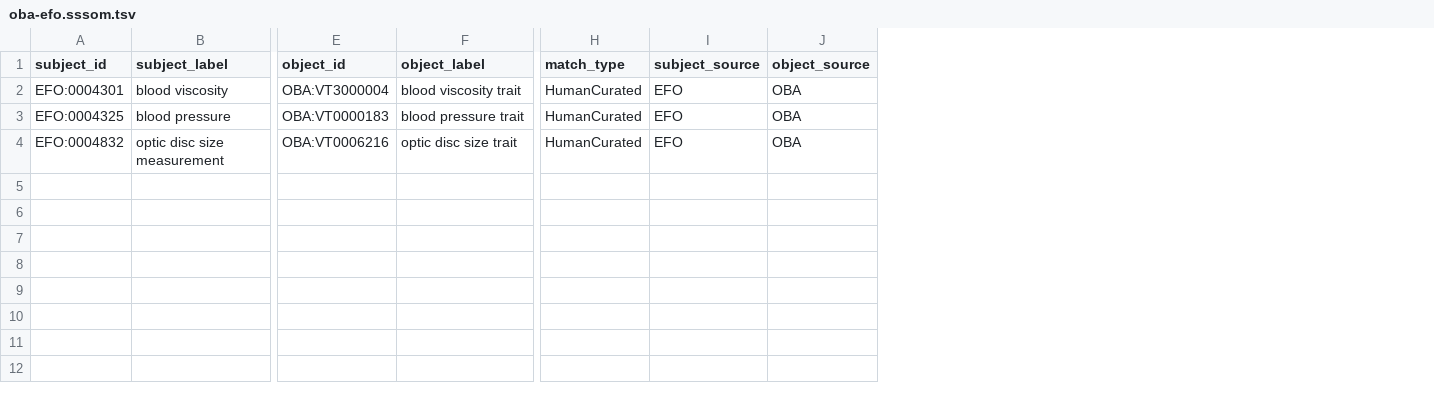
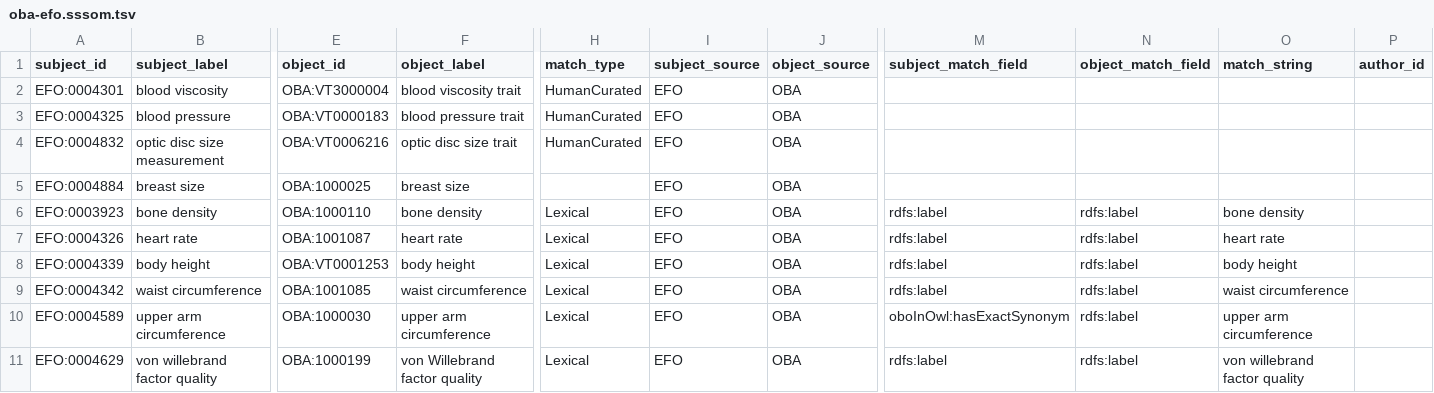
Before and after one commit to obophenotype/bio-attribute-ontology, a TSV file: src/mappings/oba-efo.sssom.tsv, drawn as a sheet; only a part is shown, gaps mark what is left out; rows hold the shown columns only; the diff names each change by its address in the sheet, - before the commit and + after, or states it on an @@ line.

Commit message:
Add OBA mappings

```diff
--- a/src/mappings/oba-efo.sssom.tsv
+++ b/src/mappings/oba-efo.sssom.tsv
+column M (subject_match_field), empty
+column N (object_match_field), empty
+column O (match_string), empty
+column P (author_id), empty
+row 5: EFO:0004884 | breast size | OBA:1000025 | breast size |  | EFO | OBA
+row 6: EFO:0003923 | bone density | OBA:1000110 | bone density | Lexical | EFO | OBA | rdfs:label | rdfs:label | bone density
+row 7: EFO:0004326 | heart rate | OBA:1001087 | heart rate | Lexical | EFO | OBA | rdfs:label | rdfs:label | heart rate
+row 8: EFO:0004339 | body height | OBA:VT0001253 | body height | Lexical | EFO | OBA | rdfs:label | rdfs:label | body height
+row 9: EFO:0004342 | waist circumference | OBA:1001085 | waist circumference | Lexical | EFO | OBA | rdfs:label | rdfs:label | waist circumference
+row 10: EFO:0004589 | upper arm circumference | OBA:1000030 | upper arm circumference | Lexical | EFO | OBA | oboInOwl:hasExactSynonym | rdfs:label | upper arm circumference
+row 11: EFO:0004629 | von willebrand factor quality | OBA:1000199 | von Willebrand factor quality | Lexical | EFO | OBA | rdfs:label | rdfs:label | von willebrand factor quality
```
Also changed, not shown: 1 other file.
